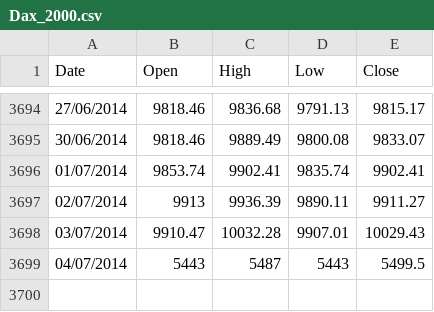
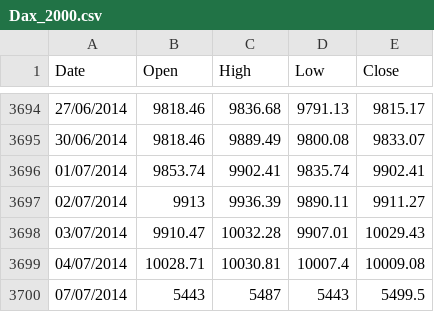
Before and after one commit to allanx38/DMin, a CSV file: Dax_2000.csv, drawn as a sheet; only a part is shown, gaps mark what is left out.

```diff
--- a/Dax_2000.csv
+++ b/Dax_2000.csv
@@ -3698,2 +3698,3 @@
 "03/07/2014",9910.47,10032.28,9907.01,10029.43
-"04/07/2014",5443,5487,5443,5499.5
+"04/07/2014",10028.71,10030.81,10007.4,10009.08
+"07/07/2014",5443,5487,5443,5499.5
```
Also changed, not shown: CAC_2000.csv, Dow_2000.csv, 3 other files.
